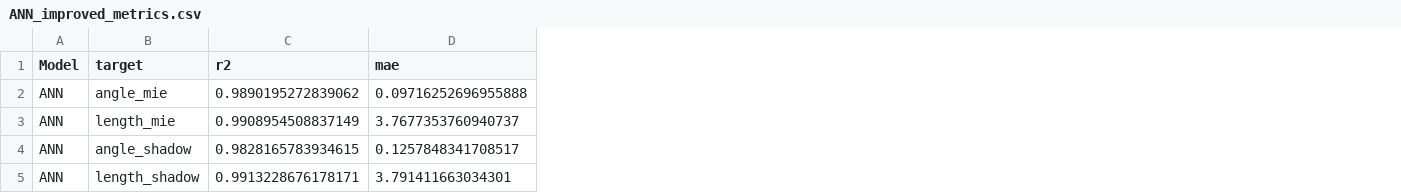
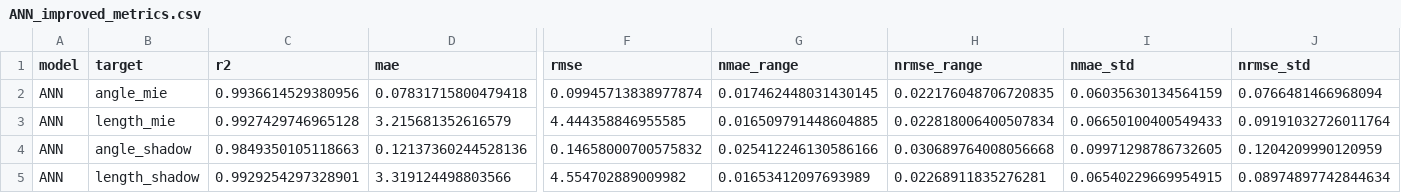
Before and after one commit to yuvinraja/spray-vision, a CSV file: outputs/ANN_improved_metrics.csv, drawn as a sheet; only a part is shown, gaps mark what is left out; the diff covers the shown part only; the diff names each change by its address in the sheet, - before the commit and + after, or states it on an @@ line.

```diff
--- a/outputs/ANN_improved_metrics.csv
+++ b/outputs/ANN_improved_metrics.csv
+column F (rmse), rows 2-5: 0.09945713838977874 | 4.444358846955585 | 0.14658000700575832 | 4.554702889009982
+column G (nmae_range), rows 2-5: 0.017462448031430145 | 0.016509791448604885 | 0.025412246130586166 | 0.01653412097693989
+column H (nrmse_range), rows 2-5: 0.022176048706720835 | 0.022818006400507834 | 0.030689764008056668 | 0.02268911835276281
+column I (nmae_std), rows 2-5: 0.06035630134564159 | 0.06650100400549433 | 0.09971298786732605 | 0.06540229669954915
+column J (nrmse_std), rows 2-5: 0.0766481466968094 | 0.09191032726011764 | 0.1204209990120959 | 0.08974897742844634
-A1: Model
+A1: model
-C2 (r2): 0.9890195272839062
+C2 (r2): 0.9936614529380956
-D2 (mae): 0.09716252696955888
+D2 (mae): 0.07831715800479418
-C3 (r2): 0.9908954508837149
+C3 (r2): 0.9927429746965128
-D3 (mae): 3.7677353760940737
+D3 (mae): 3.215681352616579
-C4 (r2): 0.9828165783934615
+C4 (r2): 0.9849350105118663
-D4 (mae): 0.1257848341708517
+D4 (mae): 0.12137360244528136
-C5 (r2): 0.9913228676178171
+C5 (r2): 0.9929254297328901
-D5 (mae): 3.791411663034301
+D5 (mae): 3.319124498803566
```
Also changed, not shown: 4 edited cells elsewhere in this file, outputs/ANN_improved_predictions.csv, outputs/overall_model_metrics.csv, 34 other files.
